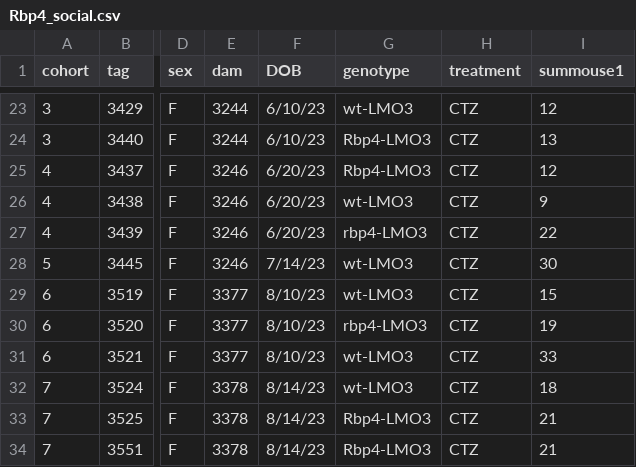
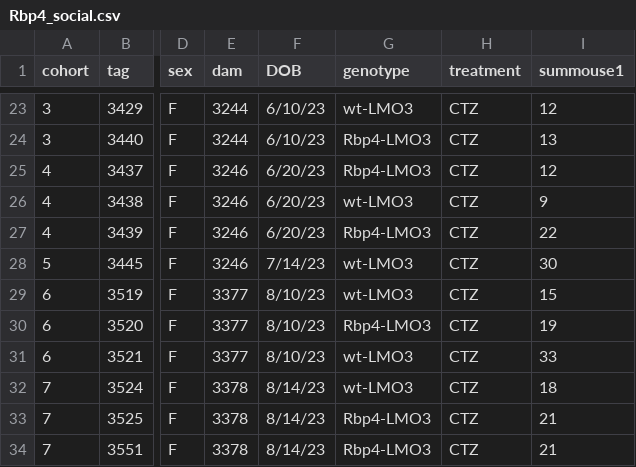
Before and after one commit to ecresp1el/ezpzmouseanalytics, a CSV file: data/raw/Rbp4_social.csv, drawn as a sheet; only a part is shown, gaps mark what is left out; the diff names each change by its address in the sheet, - before the commit and + after, or states it on an @@ line.

```diff
--- a/data/raw/Rbp4_social.csv
+++ b/data/raw/Rbp4_social.csv
-G27 (genotype): rbp4-LMO3
+G27 (genotype): Rbp4-LMO3
-G30 (genotype): rbp4-LMO3
+G30 (genotype): Rbp4-LMO3
```
Also changed, not shown: 4 other files.
